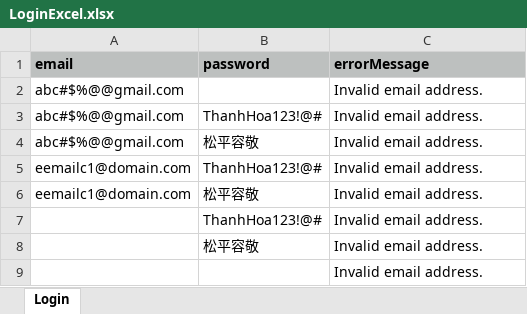
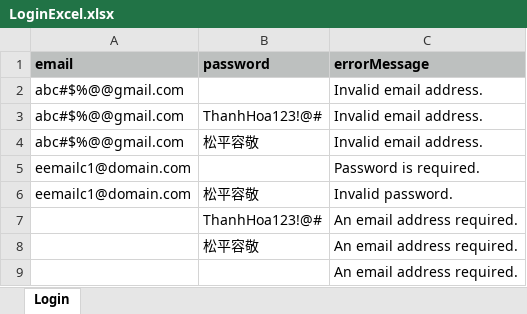
Before and after one commit to at-toanbui/Katalon-Traning, an Excel workbook: Data Files/Data/LoginExcel.xlsx, sheet Login, drawn as a sheet; values as stored, in another font and other column widths than the file's, no borders; the diff names each change by its address in the sheet, - before the commit and + after, or states it on an @@ line.

```diff
--- a/Data Files/Data/LoginExcel.xlsx (sheet Login)
+++ b/Data Files/Data/LoginExcel.xlsx (sheet Login)
-B5 (password): ThanhHoa123!@#
+B5 (password): (empty)
-C5 (errorMessage): Invalid email address.
+C5 (errorMessage): Password is required.
-C6 (errorMessage): Invalid email address.
+C6 (errorMessage): Invalid password.
-C7:C9 (errorMessage): Invalid email address.
+C7:C9 (errorMessage): An email address required.
```
Also changed, not shown: 3 other files.
